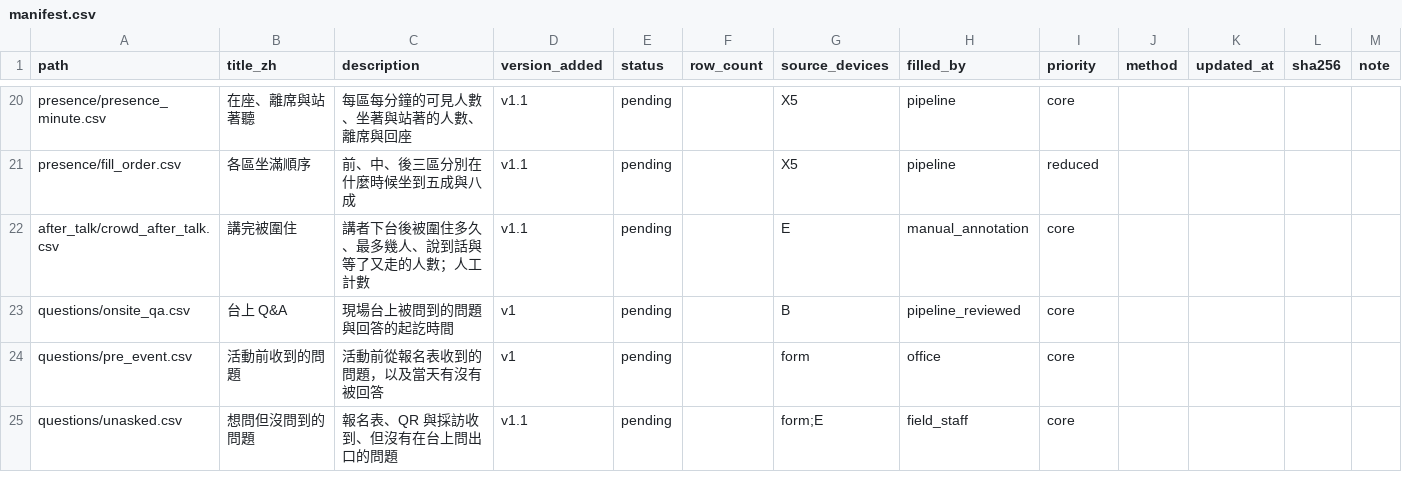
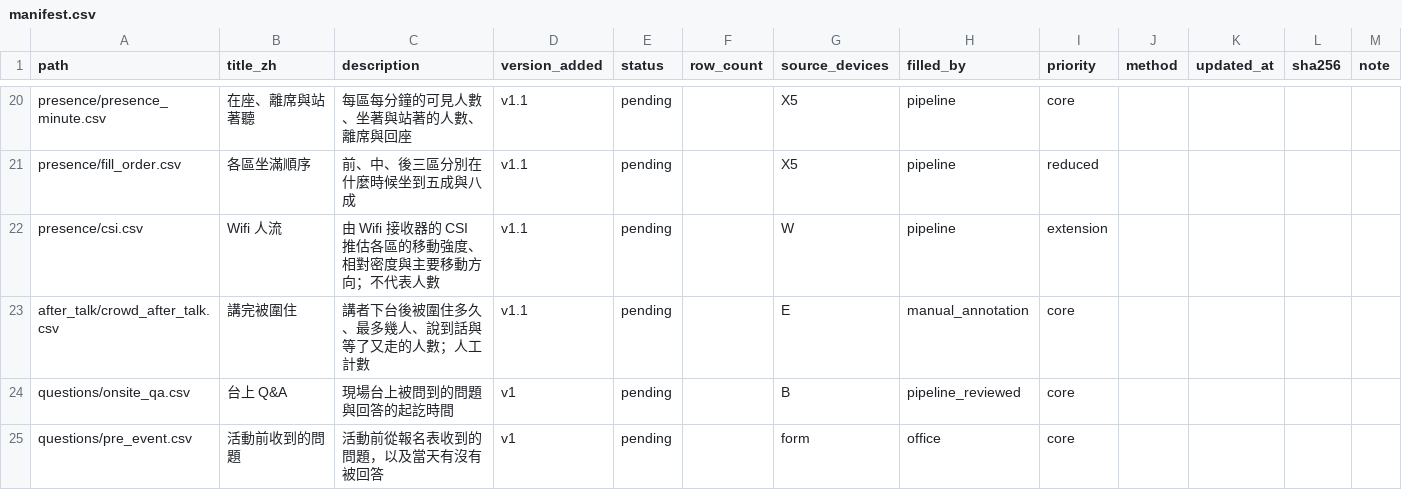
Before and after one commit to emersonliuuu/yc-datapack, a CSV file: datapack/manifest.csv, drawn as a sheet; only a part is shown, gaps mark what is left out; the shorter side is filled out with more unchanged rows.

```diff
--- a/datapack/manifest.csv
+++ b/datapack/manifest.csv
@@ -21,2 +21,3 @@ presence/presence_minute.csv,在座、離席與站著聽,每區每分鐘的可
 presence/fill_order.csv,各區坐滿順序,前、中、後三區分別在什麼時候坐到五成與八成,v1.1,pending,,X5,pipeline,reduced,,,,
+presence/csi.csv,Wifi 人流,由 Wifi 接收器的 CSI 推估各區的移動強度、相對密度與主要移動方向；不代表人數,v1.1,pending,,W,pipeline,extension,,,,
 after_talk/crowd_after_talk.csv,講完被圍住,講者下台後被圍住多久、最多幾人、說到話與等了又走的人數；人工計數,v1.1,pending,,E,manual_annotation,core,,,,
```
Also changed, not shown: datapack/reactions/timeline_minute.csv, schema/fields.csv, 45 other files.
